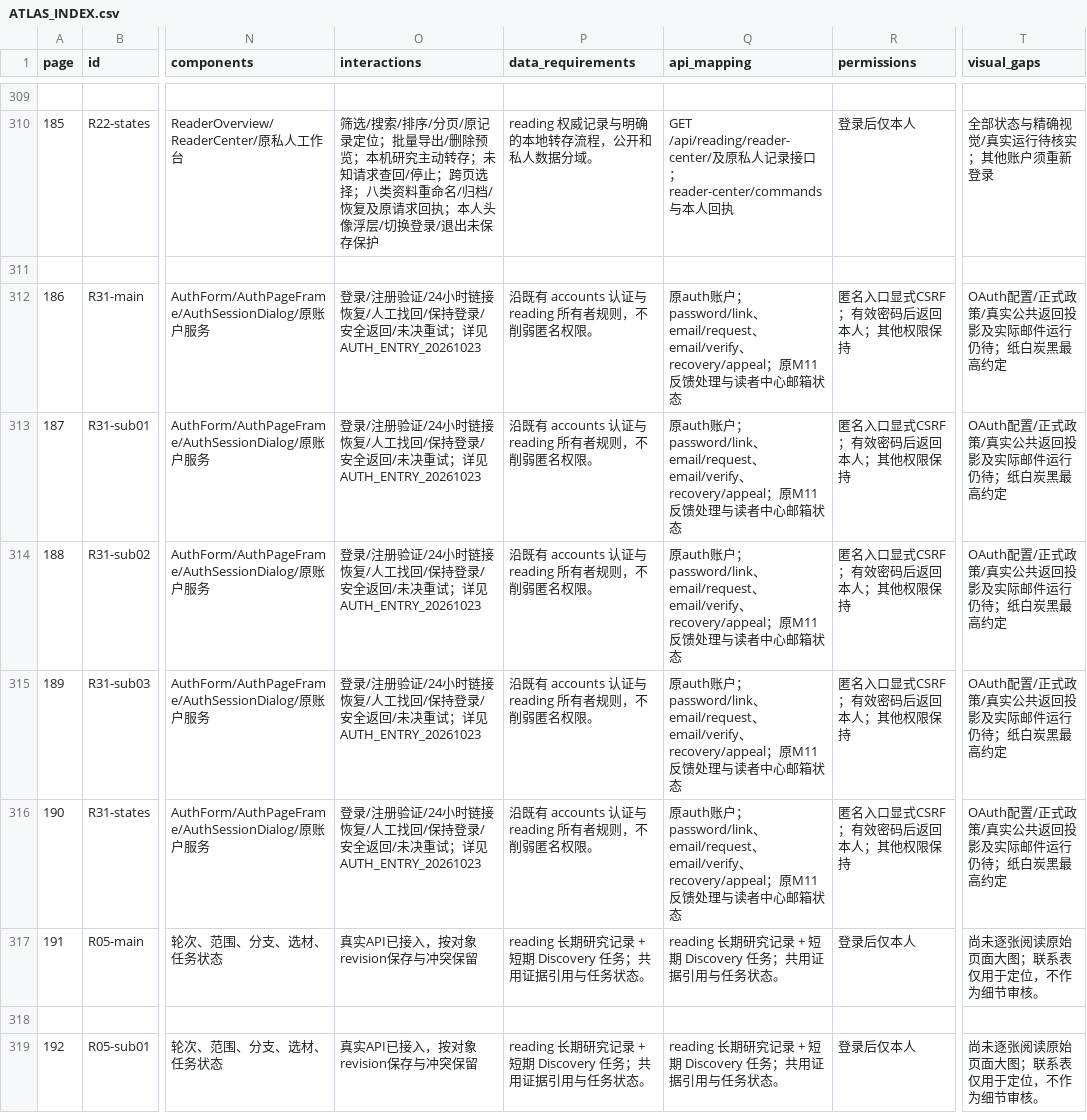
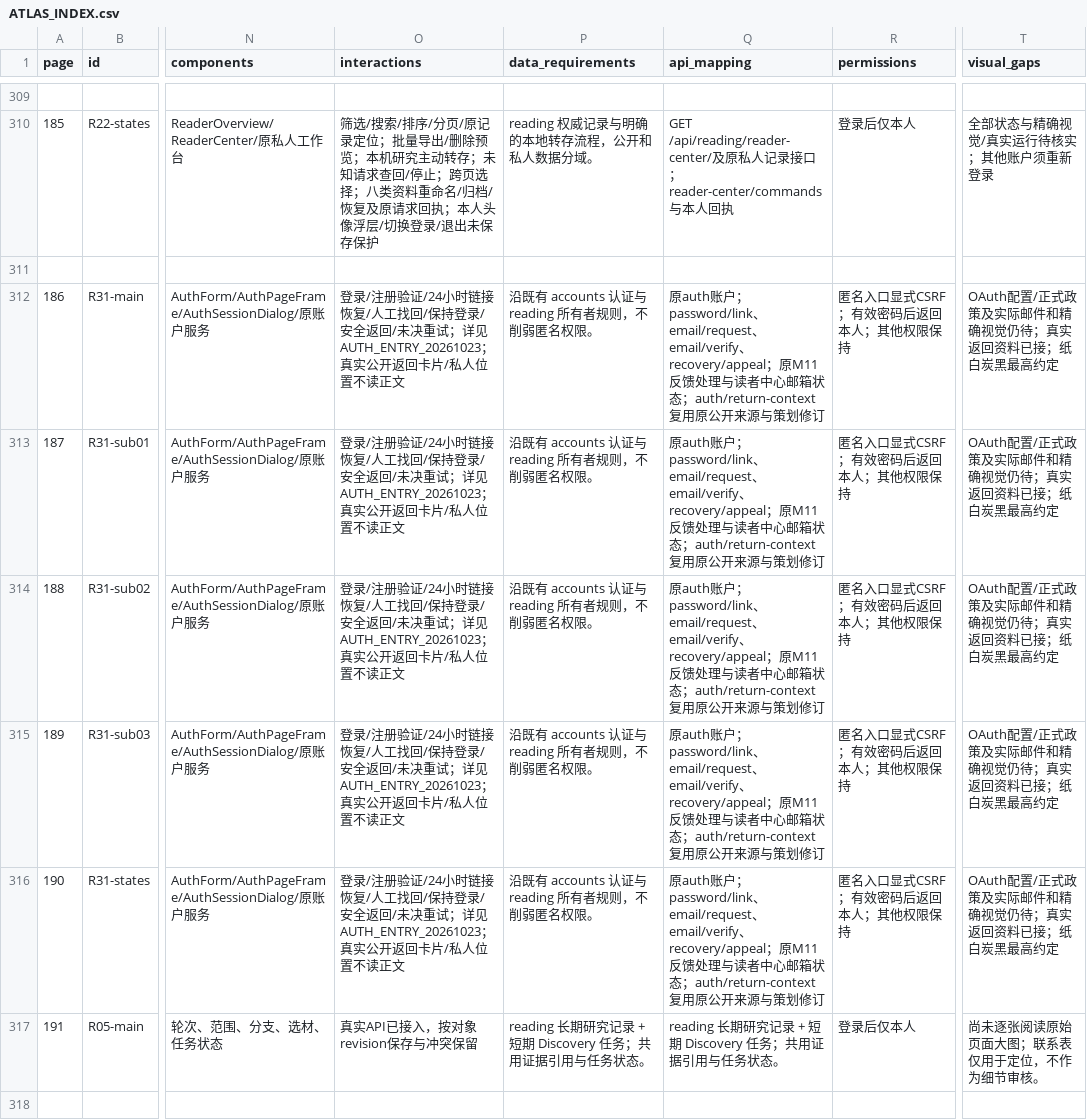
Before and after one commit to WinstonMo0807/social-theory-library, a CSV file: docs/stl4/ATLAS_INDEX.csv, drawn as a sheet; only a part is shown, gaps mark what is left out; the shorter side is filled out with more unchanged rows; the diff names each change by its address in the sheet, - before the commit and + after, or states it on an @@ line.

Commit message:
feat(accounts): render public return context and confirm mailbox ownership

```diff
--- a/docs/stl4/ATLAS_INDEX.csv
+++ b/docs/stl4/ATLAS_INDEX.csv
-O312:O316 (interactions): …；详见AUTH_ENTRY_20261023
+O312:O316 (interactions): …；详见AUTH_ENTRY_20261023；真实公开返回卡片/私人位置不读正文
-Q312:Q316 (api_mapping): …状态
+Q312:Q316 (api_mapping): …状态；auth/return-context复用原公开来源与策划修订
-T312:T316 (visual_gaps): OAuth配置/正式政策/真实公共返回投影及实际邮件运行仍待；纸白炭黑最高约定
+T312:T316 (visual_gaps): OAuth配置/正式政策及实际邮件和精确视觉仍待；真实返回资料已接；纸白炭黑最高约定
```
Also changed, not shown: 21 other files.
